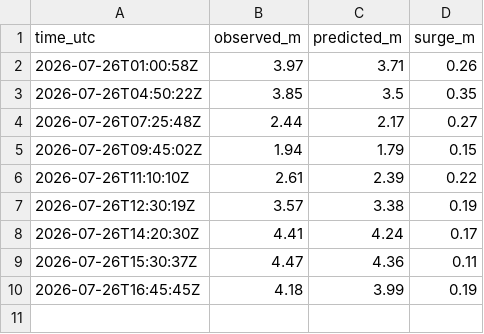
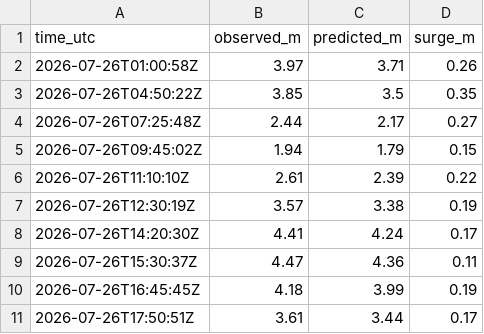
Before and after one commit to bobmorek/Jucotime, a CSV file: data/tide/falmouth-docks/2026-07/2026-07-26.csv, drawn as a sheet; the diff names each change by its address in the sheet, - before the commit and + after, or states it on an @@ line.

```diff
--- a/data/tide/falmouth-docks/2026-07/2026-07-26.csv
+++ b/data/tide/falmouth-docks/2026-07/2026-07-26.csv
+row 11: 2026-07-26T17:50:51Z | 3.61 | 3.44 | 0.17
```
Also changed, not shown: 1 other file.
